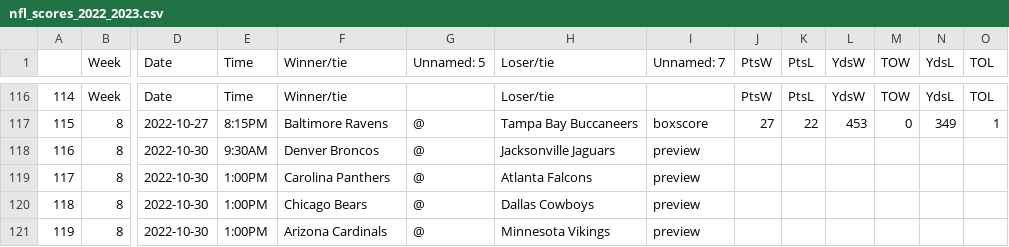
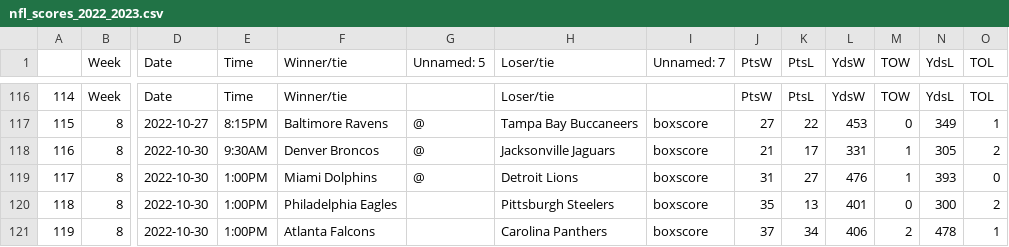
Before and after one commit to ZeNoonan/nfl, a CSV file: nfl_scores_2022_2023.csv, drawn as a sheet; only a part is shown, gaps mark what is left out; the diff covers the shown part only; the diff names each change by its address in the sheet, - before the commit and + after, or states it on an @@ line.

```diff
--- a/nfl_scores_2022_2023.csv
+++ b/nfl_scores_2022_2023.csv
-I118:I121 (Unnamed: 7): preview
+I118:I121 (Unnamed: 7): boxscore
-J118 (PtsW): (empty)
+J118 (PtsW): 21
-K118 (PtsL): (empty)
+K118 (PtsL): 17
-L118 (YdsW): (empty)
+L118 (YdsW): 331
-M118:M119 (TOW): (empty)
+M118:M119 (TOW): 1
-N118 (YdsL): (empty)
+N118 (YdsL): 305
-O118 (TOL): (empty)
+O118 (TOL): 2
-F119 (Winner/tie): Carolina Panthers
+F119 (Winner/tie): Miami Dolphins
-H119 (Loser/tie): Atlanta Falcons
+H119 (Loser/tie): Detroit Lions
-J119 (PtsW): (empty)
+J119 (PtsW): 31
-K119 (PtsL): (empty)
+K119 (PtsL): 27
-L119 (YdsW): (empty)
+L119 (YdsW): 476
-N119 (YdsL): (empty)
+N119 (YdsL): 393
-O119 (TOL): (empty)
+O119 (TOL): 0
-F120 (Winner/tie): Chicago Bears
+F120 (Winner/tie): Philadelphia Eagles
-G120:G121 (Unnamed: 5): @
+G120:G121 (Unnamed: 5): (empty)
-H120 (Loser/tie): Dallas Cowboys
+H120 (Loser/tie): Pittsburgh Steelers
-J120 (PtsW): (empty)
+J120 (PtsW): 35
-K120 (PtsL): (empty)
+K120 (PtsL): 13
-L120 (YdsW): (empty)
+L120 (YdsW): 401
-M120 (TOW): (empty)
+M120 (TOW): 0
-N120 (YdsL): (empty)
+N120 (YdsL): 300
-O120 (TOL): (empty)
+O120 (TOL): 2
-F121 (Winner/tie): Arizona Cardinals
+F121 (Winner/tie): Atlanta Falcons
-H121 (Loser/tie): Minnesota Vikings
+H121 (Loser/tie): Carolina Panthers
-J121 (PtsW): (empty)
+J121 (PtsW): 37
-K121 (PtsL): (empty)
+K121 (PtsL): 34
-L121 (YdsW): (empty)
+L121 (YdsW): 406
-M121 (TOW): (empty)
+M121 (TOW): 2
-N121 (YdsL): (empty)
+N121 (YdsL): 478
-O121 (TOL): (empty)
+O121 (TOL): 1
```
Also changed, not shown: 84 edited cells elsewhere in this file, nfl_odds_2022_2023.csv.
